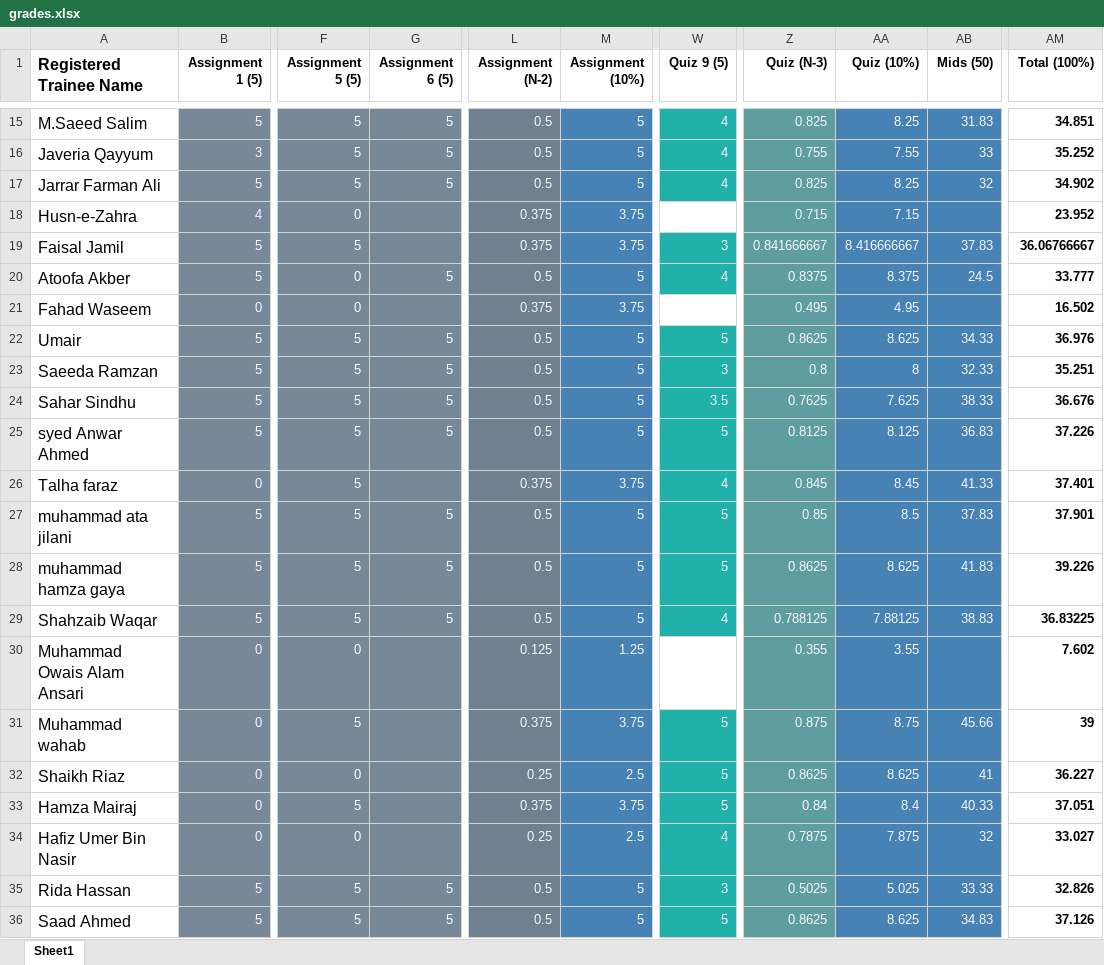
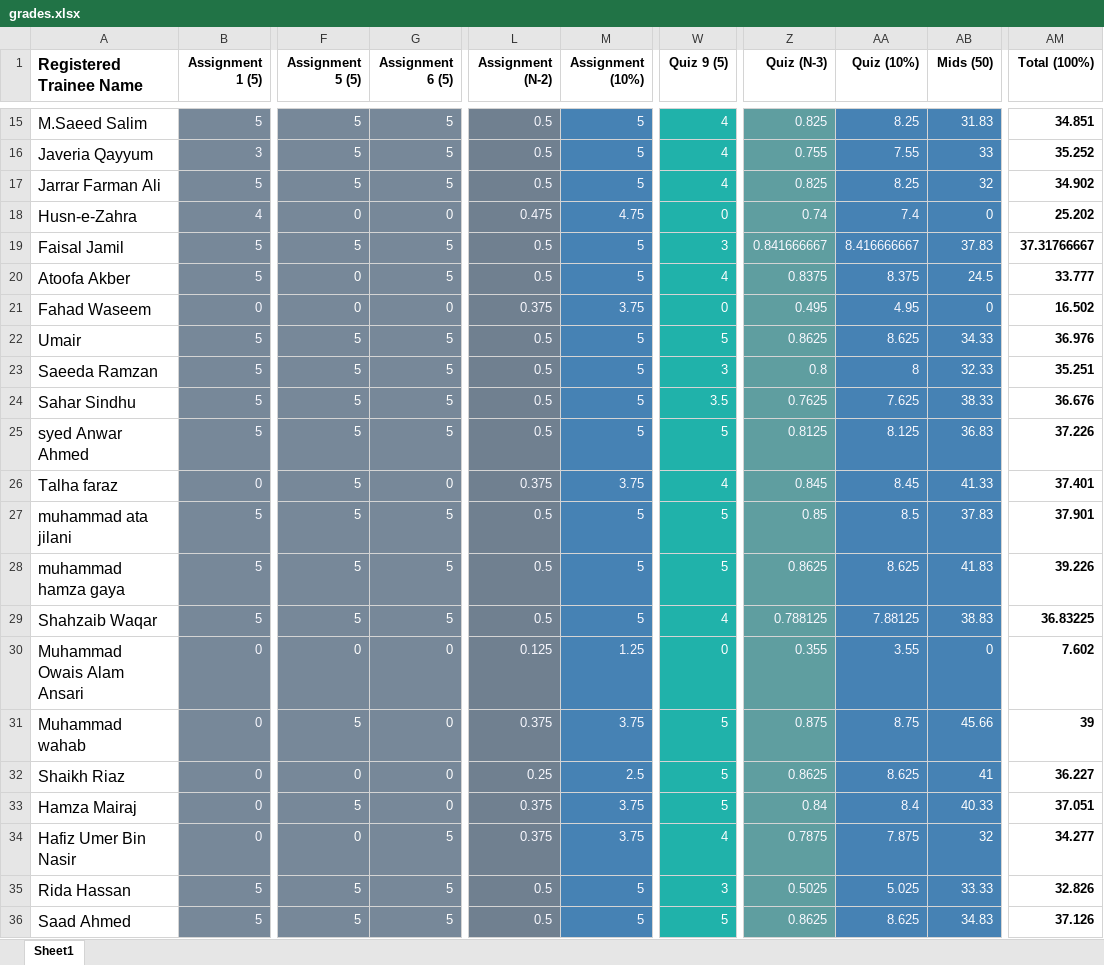
Before and after one commit to taharushain/IT-Entrepreneurship, an Excel workbook: grades.xlsx, sheet Sheet1, drawn as a sheet; only a part is shown, gaps mark what is left out; values as stored, in another font and other column widths than the file's, no borders; the diff covers the shown part only; the diff names each change by its address in the sheet, - before the commit and + after, or states it on an @@ line.

```diff
--- a/grades.xlsx (sheet Sheet1)
+++ b/grades.xlsx (sheet Sheet1)
-G18 (Assignment 6 (5)): (empty)
+G18 (Assignment 6 (5)): 0
-L18 (Assignment (N-2)): 0.375
+L18 (Assignment (N-2)): 0.475
-M18 (Assignment (10%)): 3.75
+M18 (Assignment (10%)): 4.75
-W18 (Quiz 9 (5)): (empty)
+W18 (Quiz 9 (5)): 0
-W18 fill: none
+W18 fill: #20B2AA
-Z18 (Quiz (N-3)): 0.715
+Z18 (Quiz (N-3)): 0.74
-AA18 (Quiz (10%)): 7.15
+AA18 (Quiz (10%)): 7.4
-AB18 (Mids (50)): (empty)
+AB18 (Mids (50)): 0
-AM18 (Total (100%)): 23.952
+AM18 (Total (100%)): 25.202
-G19 (Assignment 6 (5)): (empty)
+G19 (Assignment 6 (5)): 5
-L19 (Assignment (N-2)): 0.375
+L19 (Assignment (N-2)): 0.5
-M19 (Assignment (10%)): 3.75
+M19 (Assignment (10%)): 5
-AM19 (Total (100%)): 36.06766667
+AM19 (Total (100%)): 37.31766667
-G21 (Assignment 6 (5)): (empty)
+G21 (Assignment 6 (5)): 0
-W21 (Quiz 9 (5)): (empty)
+W21 (Quiz 9 (5)): 0
-W21 fill: none
+W21 fill: #20B2AA
-AB21 (Mids (50)): (empty)
+AB21 (Mids (50)): 0
-G26 (Assignment 6 (5)): (empty)
+G26 (Assignment 6 (5)): 0
-G30:G33 (Assignment 6 (5)): (empty)
+G30:G33 (Assignment 6 (5)): 0
-W30 (Quiz 9 (5)): (empty)
+W30 (Quiz 9 (5)): 0
-W30 fill: none
+W30 fill: #20B2AA
-AB30 (Mids (50)): (empty)
+AB30 (Mids (50)): 0
-G34 (Assignment 6 (5)): (empty)
+G34 (Assignment 6 (5)): 5
-L34 (Assignment (N-2)): 0.25
+L34 (Assignment (N-2)): 0.375
-M34 (Assignment (10%)): 2.5
+M34 (Assignment (10%)): 3.75
-AM34 (Total (100%)): 33.027
+AM34 (Total (100%)): 34.277
```
Also changed, not shown: 39 edited cells and cell formats elsewhere in this sheet.
